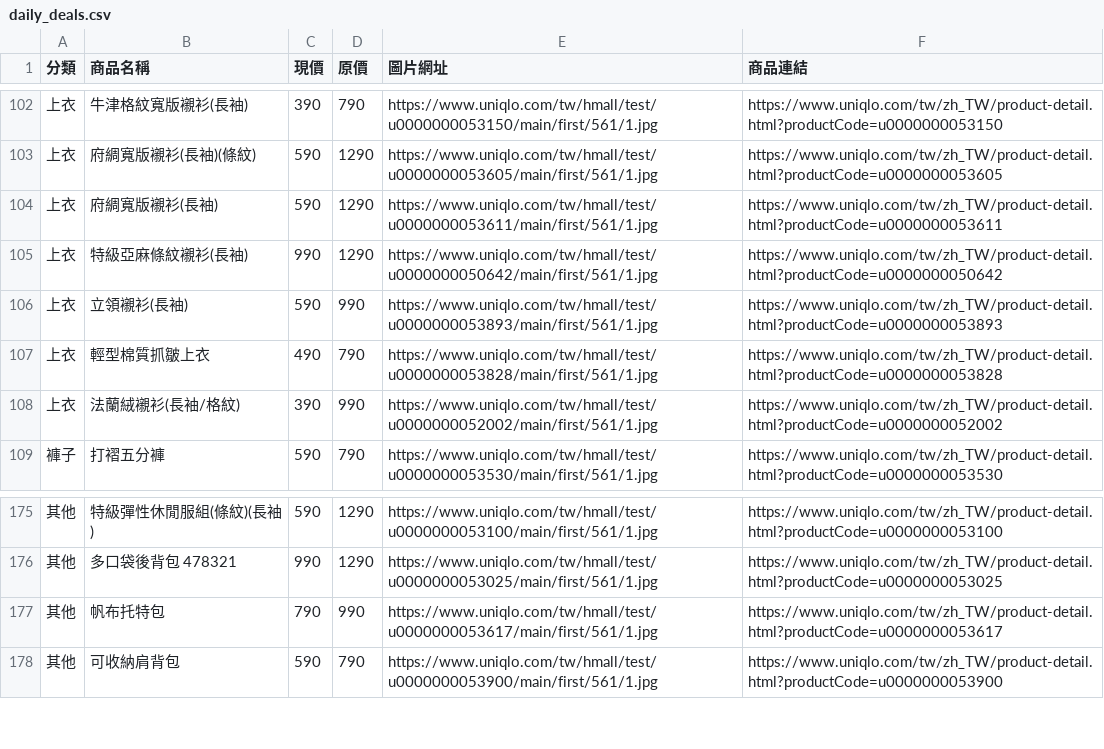
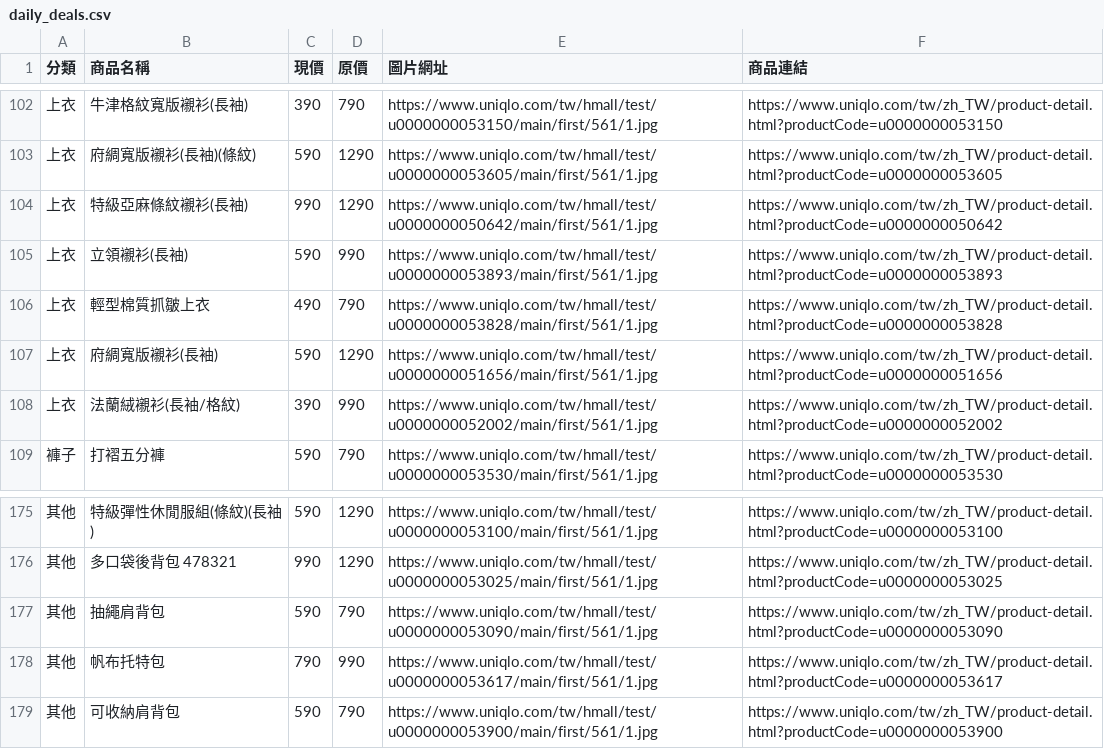
Before and after one commit to mooder16/on-sell-tracker, a CSV file: daily_deals.csv, drawn as a sheet; only a part is shown, gaps mark what is left out.

```diff
--- a/daily_deals.csv
+++ b/daily_deals.csv
@@ -103,3 +103,2 @@
 上衣,府綢寬版襯衫(長袖)(條紋),590,1290,https://www.uniqlo.com/tw/hmall/test/u0000000053605/main/first/561/1.jpg,https://www.uniqlo.com/tw/zh_TW/product-detail.html?productCode=u0000000053605
-上衣,府綢寬版襯衫(長袖),590,1290,https://www.uniqlo.com/tw/hmall/test/u0000000053611/main/first/561/1.jpg,https://www.uniqlo.com/tw/zh_TW/product-detail.html?productCode=u0000000053611
 上衣,特級亞麻條紋襯衫(長袖),990,1290,https://www.uniqlo.com/tw/hmall/test/u0000000050642/main/first/561/1.jpg,https://www.uniqlo.com/tw/zh_TW/product-detail.html?productCode=u0000000050642
@@ -107,2 +106,3 @@
 上衣,輕型棉質抓皺上衣,490,790,https://www.uniqlo.com/tw/hmall/test/u0000000053828/main/first/561/1.jpg,https://www.uniqlo.com/tw/zh_TW/product-detail.html?productCode=u0000000053828
+上衣,府綢寬版襯衫(長袖),590,1290,https://www.uniqlo.com/tw/hmall/test/u0000000051656/main/first/561/1.jpg,https://www.uniqlo.com/tw/zh_TW/product-detail.html?productCode=u0000000051656
 上衣,法蘭絨襯衫(長袖/格紋),390,990,https://www.uniqlo.com/tw/hmall/test/u0000000052002/main/first/561/1.jpg,https://www.uniqlo.com/tw/zh_TW/product-detail.html?productCode=u0000000052002
@@ -176,2 +176,3 @@
 其他,多口袋後背包 478321,990,1290,https://www.uniqlo.com/tw/hmall/test/u0000000053025/main/first/561/1.jpg,https://www.uniqlo.com/tw/zh_TW/product-detail.html?productCode=u0000000053025
+其他,抽繩肩背包,590,790,https://www.uniqlo.com/tw/hmall/test/u0000000053090/main/first/561/1.jpg,https://www.uniqlo.com/tw/zh_TW/product-detail.html?productCode=u0000000053090
 其他,帆布托特包,790,990,https://www.uniqlo.com/tw/hmall/test/u0000000053617/main/first/561/1.jpg,https://www.uniqlo.com/tw/zh_TW/product-detail.html?productCode=u0000000053617
```
Also changed, not shown: 5 other files.
